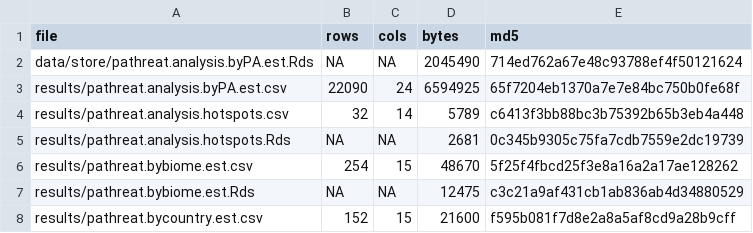
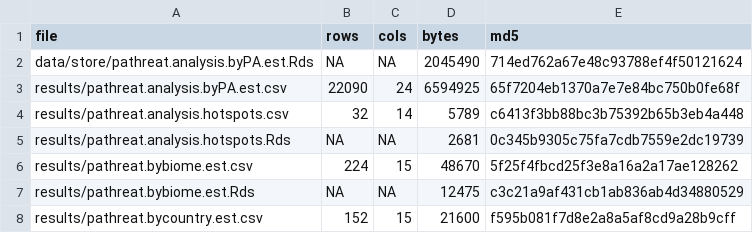
Before and after one commit to eliascis/pathreat, a CSV file: results/MANIFEST.csv, drawn as a sheet; only a part is shown.

Commit message:
Documentation corrections and corrected results manifest

```diff
--- a/results/MANIFEST.csv
+++ b/results/MANIFEST.csv
@@ -5,3 +5,3 @@
 "results/pathreat.analysis.hotspots.Rds",NA,NA,2681,"0c345b9305c75fa7cdb7559e2dc19739"
-"results/pathreat.bybiome.est.csv",254,15,48670,"5f25f4fbcd25f3e8a16a2a17ae128262"
+"results/pathreat.bybiome.est.csv",224,15,48670,"5f25f4fbcd25f3e8a16a2a17ae128262"
 "results/pathreat.bybiome.est.Rds",NA,NA,12475,"c3c21a9af431cb1ab836ab4d34880529"
```
Also changed, not shown: 3 other files.
